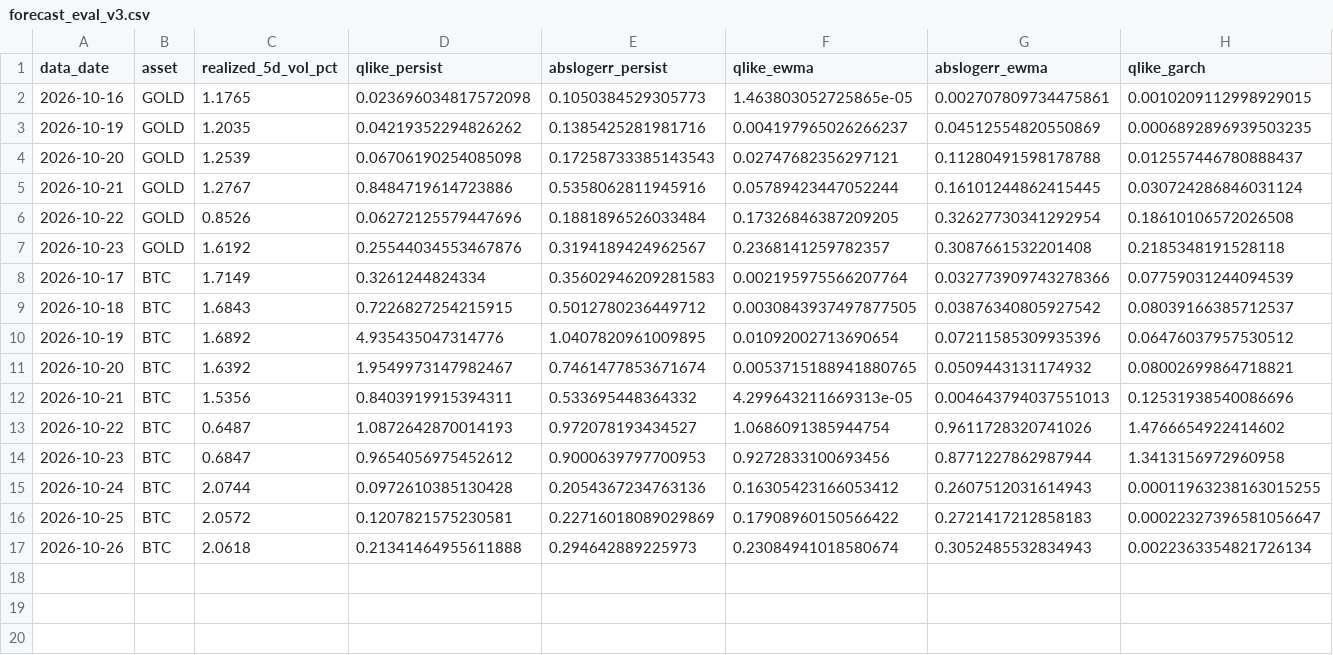
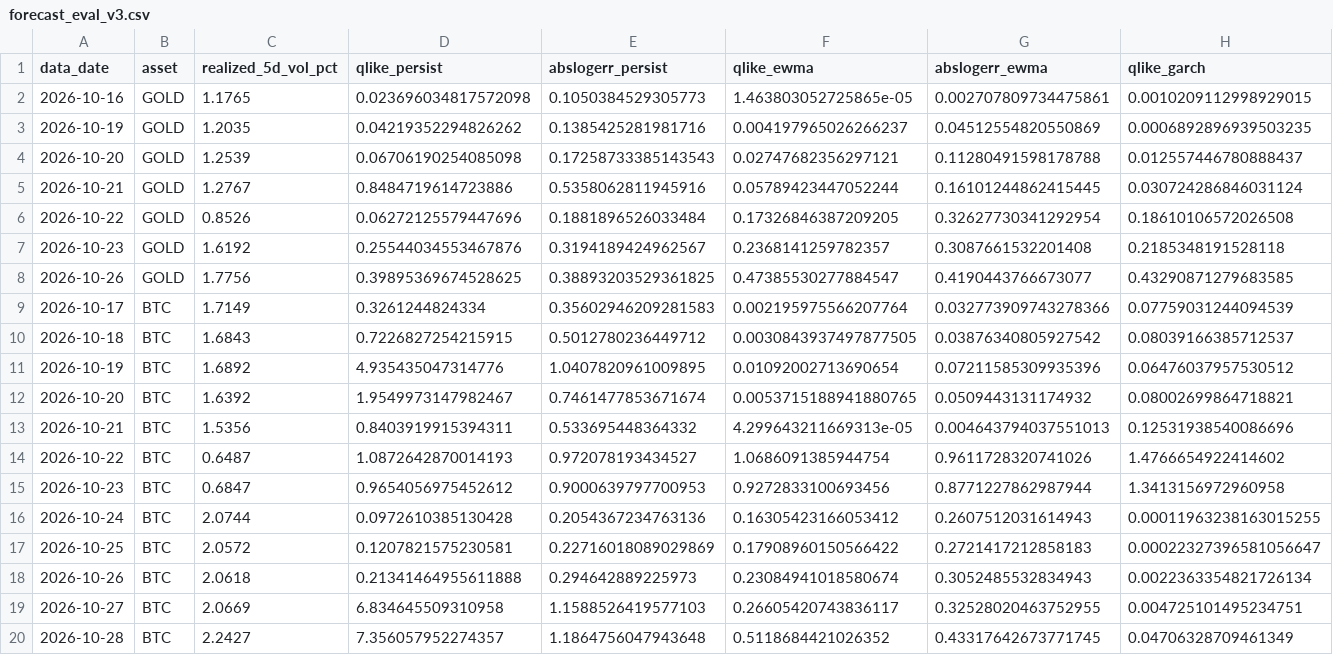
Before and after one commit to AsfahanJaved328/Model-Training-on-Gold-dataset, a CSV file: results/forecast_eval_v3.csv, drawn as a sheet; only a part is shown; rows hold the shown columns only; the diff names each change by its address in the sheet, - before the commit and + after, or states it on an @@ line.

```diff
--- a/results/forecast_eval_v3.csv
+++ b/results/forecast_eval_v3.csv
+row 8: 2026-10-26 | GOLD | 1.7756 | 0.39895369674528625 | 0.38893203529361825 | 0.47385530277884547 | 0.4190443766673077 | 0.43290871279683585
+row 19: 2026-10-27 | BTC | 2.0669 | 6.834645509310958 | 1.1588526419577103 | 0.26605420743836117 | 0.32528020463752955 | 0.004725101495234751
+row 20: 2026-10-28 | BTC | 2.2427 | 7.356057952274357 | 1.1864756047943648 | 0.5118684421026352 | 0.43317642673771745 | 0.04706328709461349
```
Also changed, not shown: results/forecast_log_v3.csv, 1 other file.
